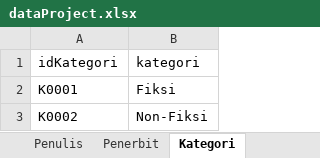
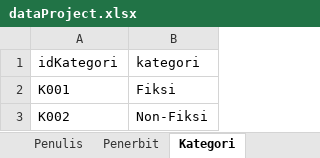
Before and after one commit to gibsonalfard/kasirtoko, an Excel workbook: src/Excel/dataProject.xlsx, sheet Kategori, drawn as a sheet; values as stored, in another font and other column widths than the file's, no borders; the diff names each change by its address in the sheet, - before the commit and + after, or states it on an @@ line.

```diff
--- a/src/Excel/dataProject.xlsx (sheet Kategori)
+++ b/src/Excel/dataProject.xlsx (sheet Kategori)
-A2 (idKategori): K0001
+A2 (idKategori): K001
-A3 (idKategori): K0002
+A3 (idKategori): K002
```
Also changed, not shown: sheet Buku, sheet DetailTransaksi, sheet Transaksi, 5 other files.
